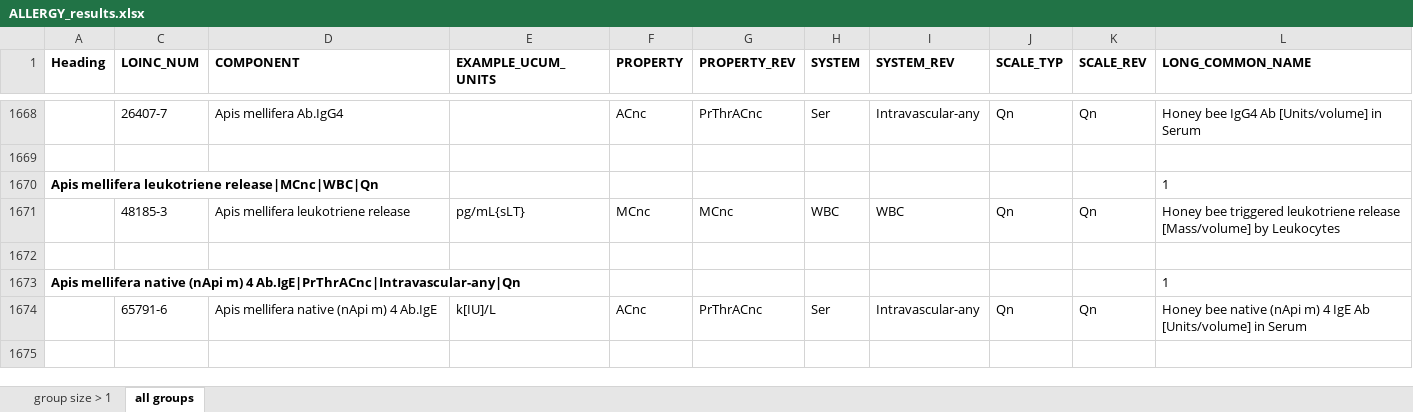
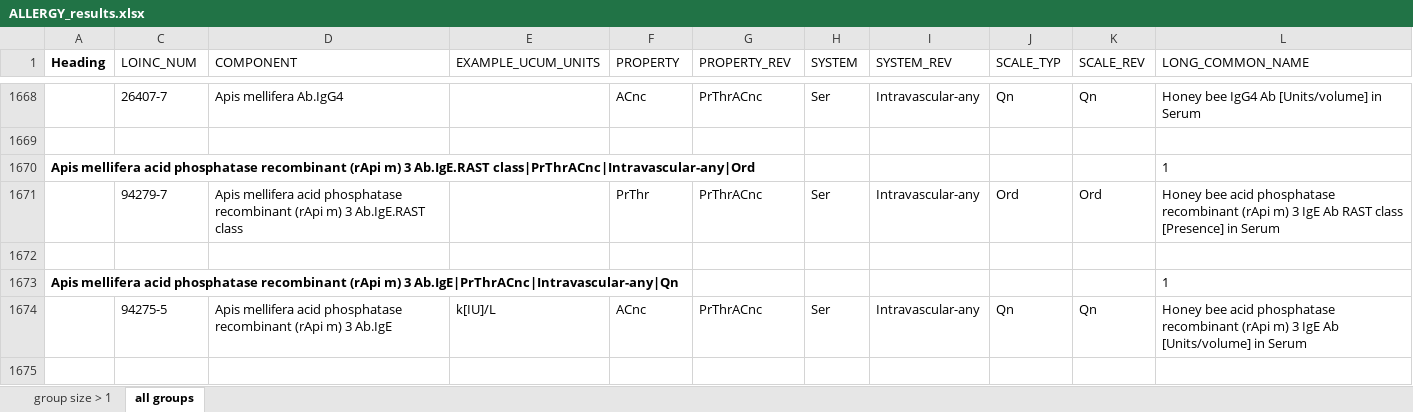
Before and after one commit to LHNCBC/Equivalence-Classes-Data-Files, an Excel workbook: ALLERGY_results.xlsx, sheet all groups, drawn as a sheet; only a part is shown, gaps mark what is left out; the shorter side is filled out with more unchanged rows; values as stored, in another font and other column widths than the file's, no borders; conditional formats not drawn; the diff covers the shown part only; the diff names each change by its address in the sheet, - before the commit and + after, or states it on an @@ line.

Commit message:
Update for LOINC 2.68

```diff
--- a/ALLERGY_results.xlsx (sheet all groups)
+++ b/ALLERGY_results.xlsx (sheet all groups)
-C1:L1 bold: on
+C1:L1 bold: off
+row 1670: Apis mellifera acid phosphatase recombinant (rApi m) 3 Ab.IgE.RAST class|PrThrACnc|Intravascular-any|Ord |  |  |  |  |  |  |  |  |  | 1
+row 1671:  | 94279-7 | Apis mellifera acid phosphatase recombinant (rApi m) 3 Ab.IgE.RAST class |  | PrThr | PrThrACnc | Ser | Intravascular-any | Ord | Ord | Honey bee acid phosphatase recombinant (rApi m) 3 IgE Ab RAST class [Presence] in Serum
+row 1672: (empty)
+row 1673: Apis mellifera acid phosphatase recombinant (rApi m) 3 Ab.IgE|PrThrACnc|Intravascular-any|Qn |  |  |  |  |  |  |  |  |  | 1
+row 1674:  | 94275-5 | Apis mellifera acid phosphatase recombinant (rApi m) 3 Ab.IgE | k[IU]/L | ACnc | PrThrACnc | Ser | Intravascular-any | Qn | Qn | Honey bee acid phosphatase recombinant (rApi m) 3 IgE Ab [Units/volume] in Serum
+row 1675: (empty)
```
Also changed, not shown: 18 added rows and 18 edited cells elsewhere in this sheet, sheet group size > 1, hidden cells, ABXBACT_results.xlsx, CELLMARK_results.xlsx, 12 other files.
